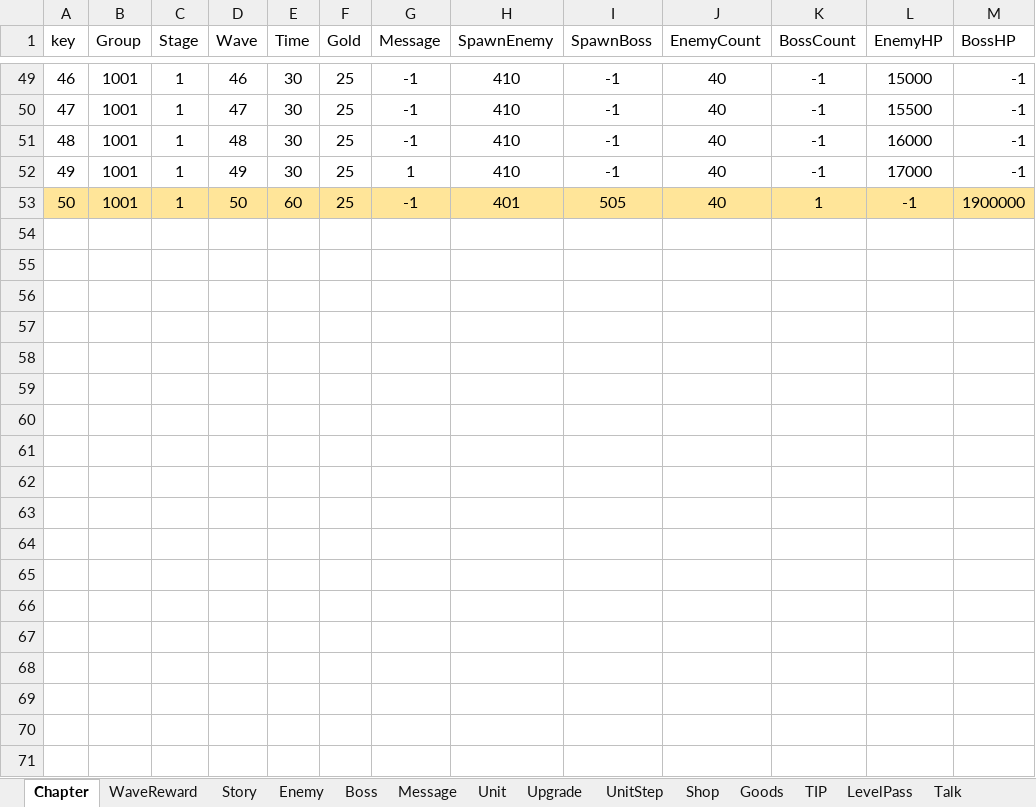
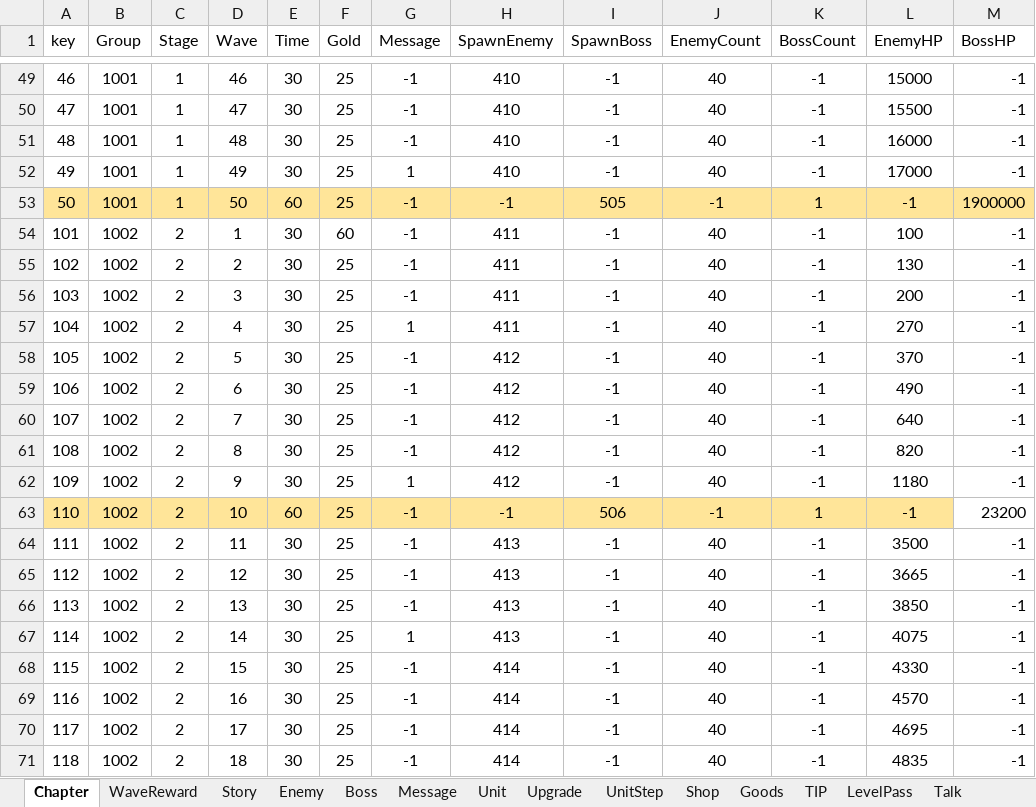
Before and after one commit to STlCA/OIlNamProject, an Excel workbook: RawData/excel_files/DataTable.xlsx, sheet Chapter, drawn as a sheet; only a part is shown, gaps mark what is left out; values as stored, in another font and other column widths than the file's, no borders; the diff covers the shown part only; the diff names each change by its address in the sheet, - before the commit and + after, or states it on an @@ line.

```diff
--- a/RawData/excel_files/DataTable.xlsx (sheet Chapter)
+++ b/RawData/excel_files/DataTable.xlsx (sheet Chapter)
-H53 (SpawnEnemy): 401
+H53 (SpawnEnemy): -1
-J53 (EnemyCount): 40
+J53 (EnemyCount): -1
+row 54: 101 | 1002 | 2 | 1 | 30 | 60 | -1 | 411 | -1 | 40 | -1 | 100 | -1
+row 55: 102 | 1002 | 2 | 2 | 30 | 25 | -1 | 411 | -1 | 40 | -1 | 130 | -1
+row 56: 103 | 1002 | 2 | 3 | 30 | 25 | -1 | 411 | -1 | 40 | -1 | 200 | -1
+row 57: 104 | 1002 | 2 | 4 | 30 | 25 | 1 | 411 | -1 | 40 | -1 | 270 | -1
+row 58: 105 | 1002 | 2 | 5 | 30 | 25 | -1 | 412 | -1 | 40 | -1 | 370 | -1
+row 59: 106 | 1002 | 2 | 6 | 30 | 25 | -1 | 412 | -1 | 40 | -1 | 490 | -1
+row 60: 107 | 1002 | 2 | 7 | 30 | 25 | -1 | 412 | -1 | 40 | -1 | 640 | -1
+row 61: 108 | 1002 | 2 | 8 | 30 | 25 | -1 | 412 | -1 | 40 | -1 | 820 | -1
+row 62: 109 | 1002 | 2 | 9 | 30 | 25 | 1 | 412 | -1 | 40 | -1 | 1180 | -1
+row 63: 110 | 1002 | 2 | 10 | 60 | 25 | -1 | -1 | 506 | -1 | 1 | -1 | 23200
+row 64: 111 | 1002 | 2 | 11 | 30 | 25 | -1 | 413 | -1 | 40 | -1 | 3500 | -1
+row 65: 112 | 1002 | 2 | 12 | 30 | 25 | -1 | 413 | -1 | 40 | -1 | 3665 | -1
+row 66: 113 | 1002 | 2 | 13 | 30 | 25 | -1 | 413 | -1 | 40 | -1 | 3850 | -1
+row 67: 114 | 1002 | 2 | 14 | 30 | 25 | 1 | 413 | -1 | 40 | -1 | 4075 | -1
+row 68: 115 | 1002 | 2 | 15 | 30 | 25 | -1 | 414 | -1 | 40 | -1 | 4330 | -1
+row 69: 116 | 1002 | 2 | 16 | 30 | 25 | -1 | 414 | -1 | 40 | -1 | 4570 | -1
+row 70: 117 | 1002 | 2 | 17 | 30 | 25 | -1 | 414 | -1 | 40 | -1 | 4695 | -1
+row 71: 118 | 1002 | 2 | 18 | 30 | 25 | -1 | 414 | -1 | 40 | -1 | 4835 | -1
```
Also changed, not shown: 32 added rows elsewhere in this sheet, sheet Enemy, sheet Boss, 3 other files.
